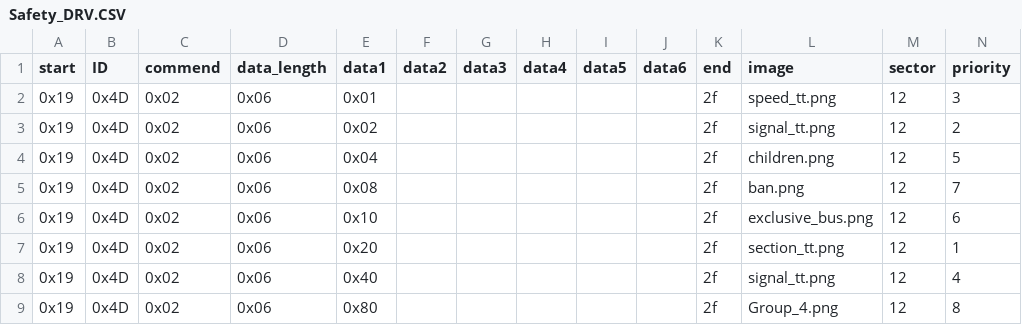
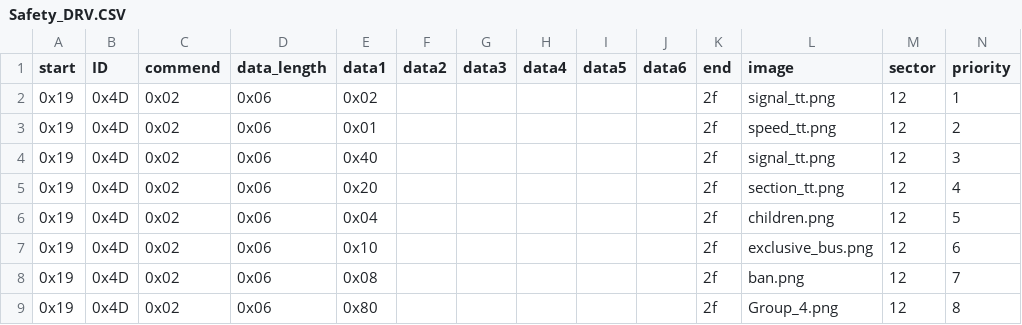
Before and after one commit to kskim0527-gif/movision_kr, a CSV file: main/flash_data/Safety_DRV.CSV, drawn as a sheet.

```diff
--- a/main/flash_data/Safety_DRV.CSV
+++ b/main/flash_data/Safety_DRV.CSV
@@ -1,9 +1,9 @@
 start,ID,commend,data_length,data1,data2,data3,data4,data5,data6,end,image,sector,priority
-0x19,0x4D,0x02,0x06,0x01,,,,,,2f,speed_tt.png,12,3
-0x19,0x4D,0x02,0x06,0x02,,,,,,2f,signal_tt.png,12,2
+0x19,0x4D,0x02,0x06,0x02,,,,,,2f,signal_tt.png,12,1
+0x19,0x4D,0x02,0x06,0x01,,,,,,2f,speed_tt.png,12,2
+0x19,0x4D,0x02,0x06,0x40,,,,,,2f,signal_tt.png,12,3
+0x19,0x4D,0x02,0x06,0x20,,,,,,2f,section_tt.png,12,4
 0x19,0x4D,0x02,0x06,0x04,,,,,,2f,children.png,12,5
+0x19,0x4D,0x02,0x06,0x10,,,,,,2f,exclusive_bus.png,12,6
 0x19,0x4D,0x02,0x06,0x08,,,,,,2f,ban.png,12,7
-0x19,0x4D,0x02,0x06,0x10,,,,,,2f,exclusive_bus.png,12,6
-0x19,0x4D,0x02,0x06,0x20,,,,,,2f,section_tt.png,12,1
-0x19,0x4D,0x02,0x06,0x40,,,,,,2f,signal_tt.png,12,4
 0x19,0x4D,0x02,0x06,0x80,,,,,,2f,Group_4.png,12,8
```
Also changed, not shown: 54 other files.
